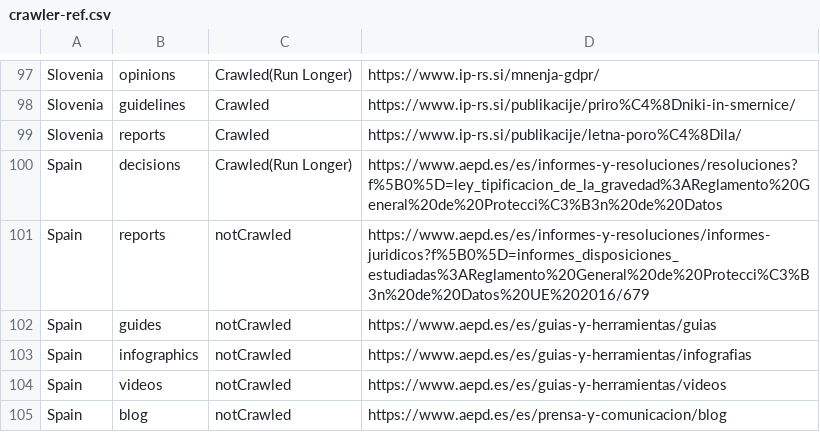
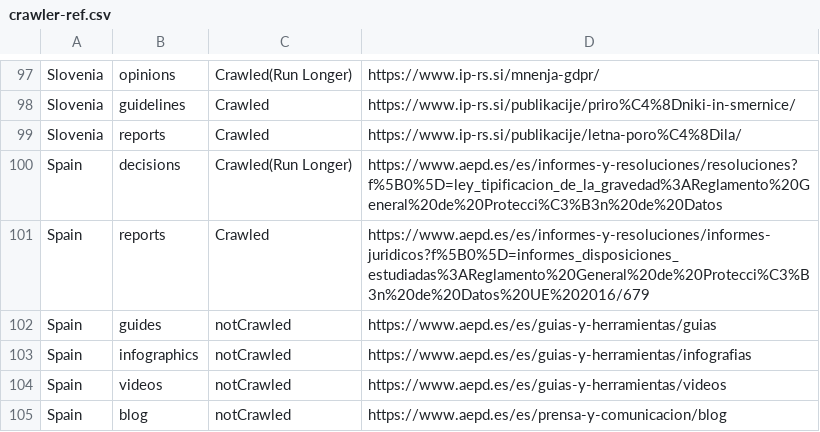
Before and after one commit to GDPRxiv/crawler, a CSV file: pygdpr/crawler-ref.csv, drawn as a sheet; only a part is shown, gaps mark what is left out.

Commit message:
Fixed bugs, updated crawler-ref.csv

```diff
--- a/pygdpr/crawler-ref.csv
+++ b/pygdpr/crawler-ref.csv
@@ -100,3 +100,3 @@ Slovenia,reports,Crawled,https://www.ip-rs.si/publikacije/letna-poro%C4%8Dila/
 Spain,decisions,Crawled(Run Longer),https://www.aepd.es/es/informes-y-resoluciones/resoluciones?f%5B0%5D=ley_tipificacion_de_la_gravedad%3AReglamento%20General%20de%20Protecci%C3%B3n%20de%20Datos
-Spain,reports,notCrawled,https://www.aepd.es/es/informes-y-resoluciones/informes-juridicos?f%5B0%5D=informes_disposiciones_estudiadas%3AReglamento%20General%20de%20Protecci%C3%B3n%20de%20Datos%20UE%202016/679
+Spain,reports,Crawled,https://www.aepd.es/es/informes-y-resoluciones/informes-juridicos?f%5B0%5D=informes_disposiciones_estudiadas%3AReglamento%20General%20de%20Protecci%C3%B3n%20de%20Datos%20UE%202016/679
 Spain,guides,notCrawled,https://www.aepd.es/es/guias-y-herramientas/guias
```
Also changed, not shown: 1 other file.
